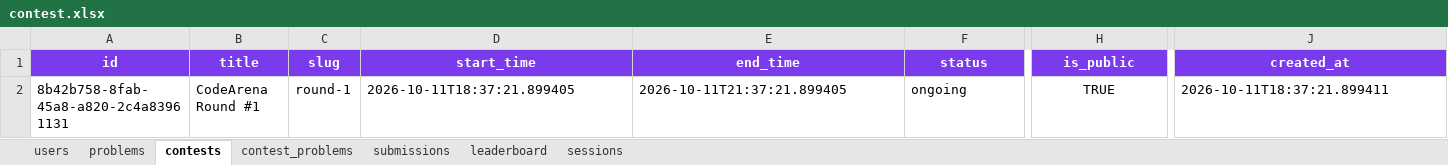
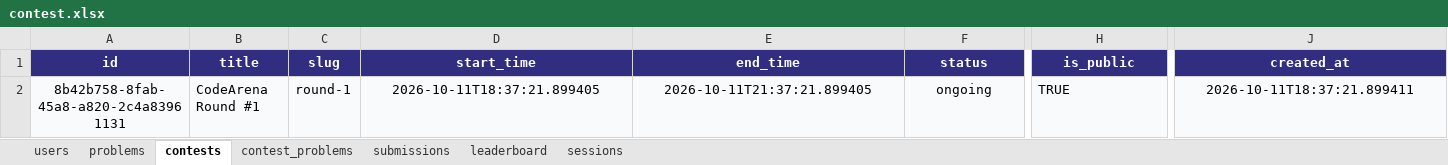
Before and after one commit to Zahedul-zane/CodeArena, an Excel workbook: backend/data/contest.xlsx, sheet contests, drawn as a sheet; only a part is shown, gaps mark what is left out; values as stored, in another font and other column widths than the file's, no borders; the diff covers the shown part only; the diff names each change by its address in the sheet, - before the commit and + after, or states it on an @@ line.

```diff
--- a/backend/data/contest.xlsx (sheet contests)
+++ b/backend/data/contest.xlsx (sheet contests)
-A1:J1 fill: #7C3AED
+A1:J1 fill: #312E81
-A2:J2 fill: none
+A2:J2 fill: #F8FAFC
-A2 alignment: left
+A2 alignment: center
-D2:F2 alignment: left
+D2:F2 alignment: center
-H2 alignment: center
+H2 alignment: left
-J2 alignment: left
+J2 alignment: center
```
Also changed, not shown: cell formats elsewhere in this sheet, sheet submissions, sheet problems, sheet leaderboard, sheet contest_problems, sheet users, sheet sessions, 21 other files.
